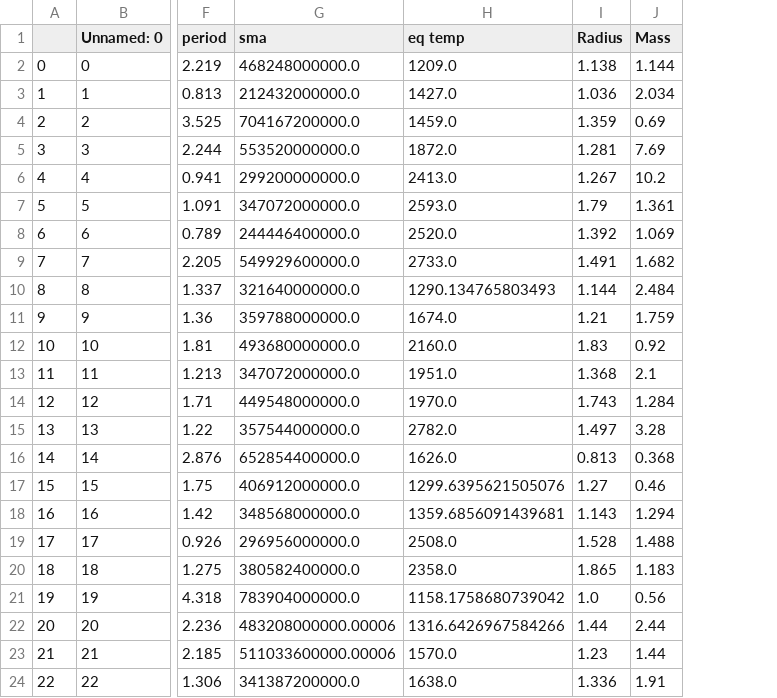
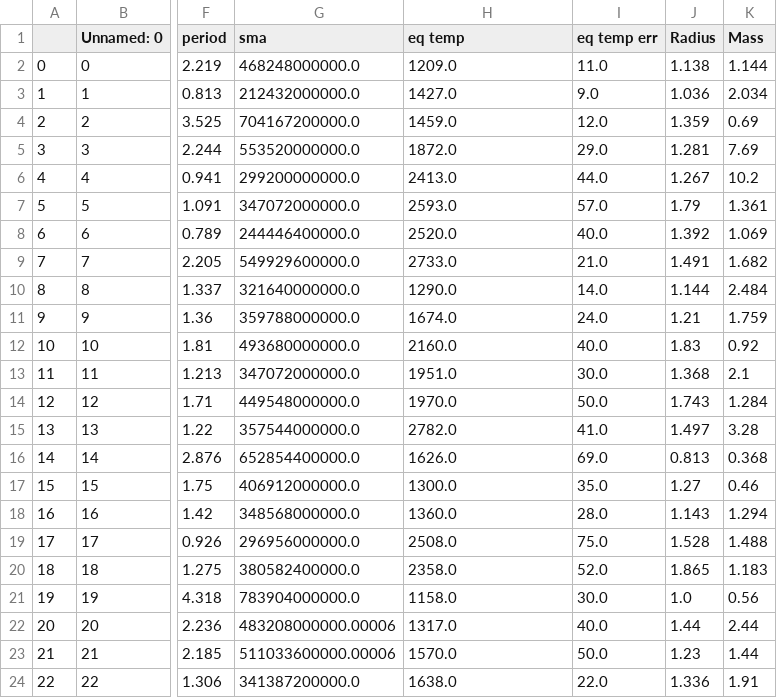
Before and after one commit to erinmmay/Spitzer_Uniform_Phase_Curves, a CSV file: PhaseCurve_Parameters.csv, drawn as a sheet; only a part is shown, gaps mark what is left out; the diff names each change by its address in the sheet, - before the commit and + after, or states it on an @@ line.

Commit message:
table of parameters used for population studies

```diff
--- a/PhaseCurve_Parameters.csv
+++ b/PhaseCurve_Parameters.csv
+column I (eq temp err), rows 2-24: 11.0 | 9.0 | 12.0 | 29.0 | 44.0 | 57.0 | 40.0 | 21.0 | 14.0 | 24.0 | 40.0 | 30.0 | 50.0 | 41.0 | 69.0 | 35.0 | 28.0 | 75.0 | 52.0 | 30.0 | 40.0 | 50.0 | 22.0
-H10 (eq temp): 1290.134765803493
+H10 (eq temp): 1290.0
-H17 (eq temp): 1299.6395621505076
+H17 (eq temp): 1300.0
-H18 (eq temp): 1359.6856091439681
+H18 (eq temp): 1360.0
-H21 (eq temp): 1158.1758680739042
+H21 (eq temp): 1158.0
-H22 (eq temp): 1316.6426967584266
+H22 (eq temp): 1317.0
```
